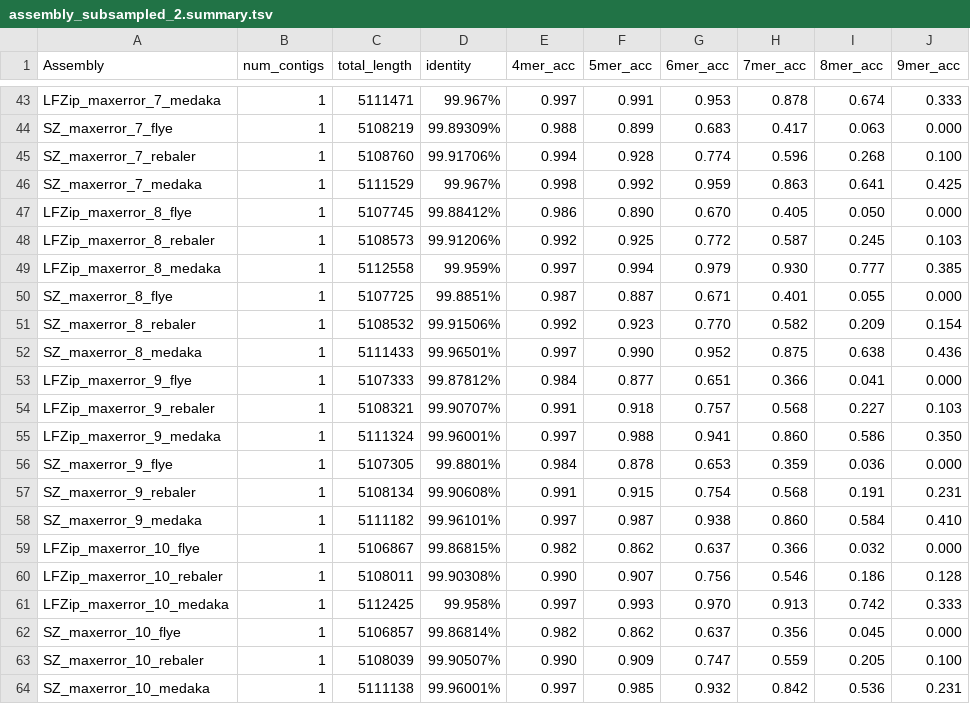
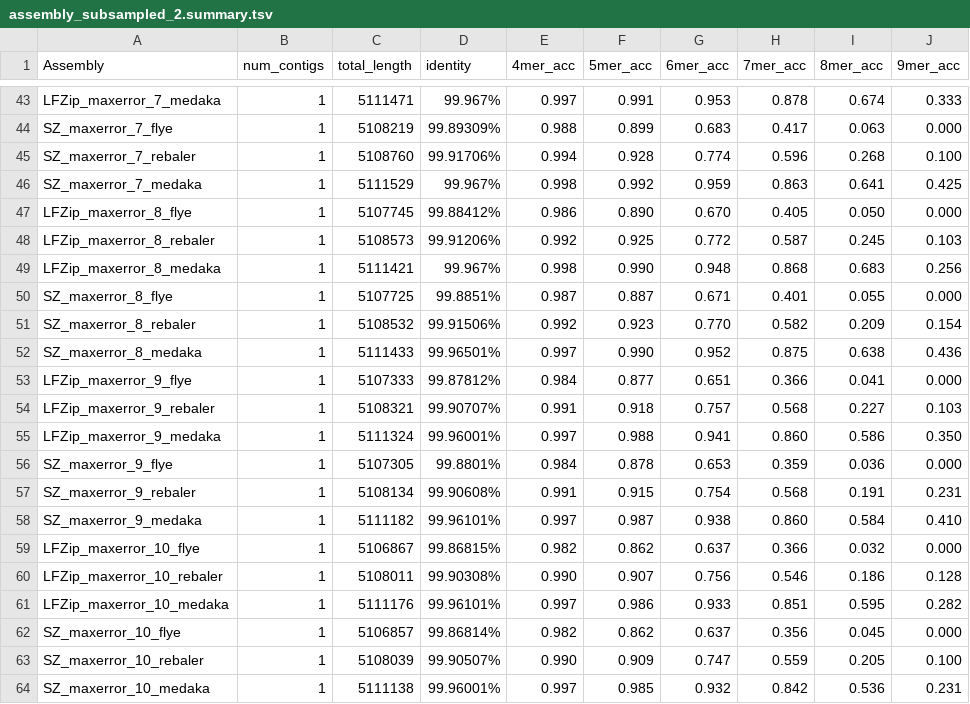
Before and after one commit to shubhamchandak94/lossy_compression_evaluation, a TSV file: data/Klebsiella_pneumoniae_INF032/guppy_hac/assembly_subsampled_2.summary.tsv, drawn as a sheet; only a part is shown, gaps mark what is left out.

```diff
--- a/data/Klebsiella_pneumoniae_INF032/guppy_hac/assembly_subsampled_2.summary.tsv
+++ b/data/Klebsiella_pneumoniae_INF032/guppy_hac/assembly_subsampled_2.summary.tsv
@@ -48,3 +48,3 @@ LFZip_maxerror_8_flye	1	5107745	99.88412%	0.986	0.890	0.670	0.405	0.050	0.000
 LFZip_maxerror_8_rebaler	1	5108573	99.91206%	0.992	0.925	0.772	0.587	0.245	0.103
-LFZip_maxerror_8_medaka	1	5112558	99.959%	0.997	0.994	0.979	0.930	0.777	0.385
+LFZip_maxerror_8_medaka	1	5111421	99.967%	0.998	0.990	0.948	0.868	0.683	0.256
 SZ_maxerror_8_flye	1	5107725	99.8851%	0.987	0.887	0.671	0.401	0.055	0.000
@@ -60,3 +60,3 @@ LFZip_maxerror_10_flye	1	5106867	99.86815%	0.982	0.862	0.637	0.366	0.032	0.000
 LFZip_maxerror_10_rebaler	1	5108011	99.90308%	0.990	0.907	0.756	0.546	0.186	0.128
-LFZip_maxerror_10_medaka	1	5112425	99.958%	0.997	0.993	0.970	0.913	0.742	0.333
+LFZip_maxerror_10_medaka	1	5111176	99.96101%	0.997	0.986	0.933	0.851	0.595	0.282
 SZ_maxerror_10_flye	1	5106857	99.86814%	0.982	0.862	0.637	0.356	0.045	0.000
```
Also changed, not shown: data/Klebsiella_pneumoniae_INF032/guppy_hac/assembly.summary.tsv, data/Klebsiella_pneumoniae_INF032/guppy_hac/assembly_subsampled_4.summary.tsv, 7 other files.
